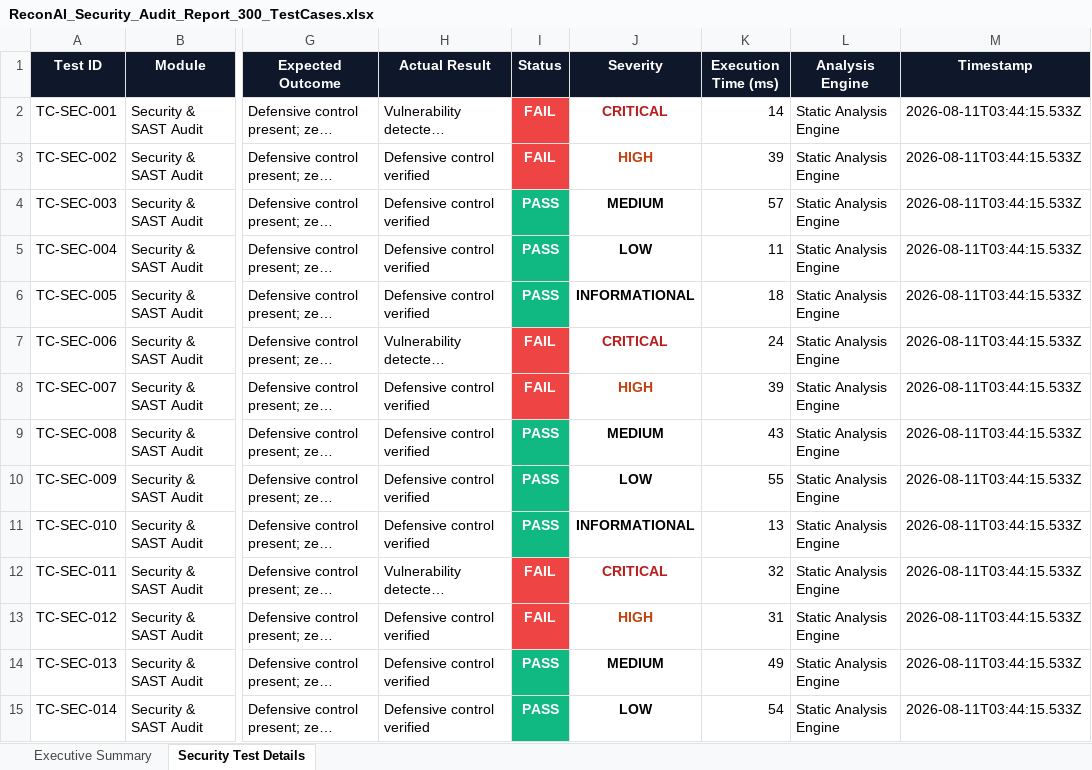
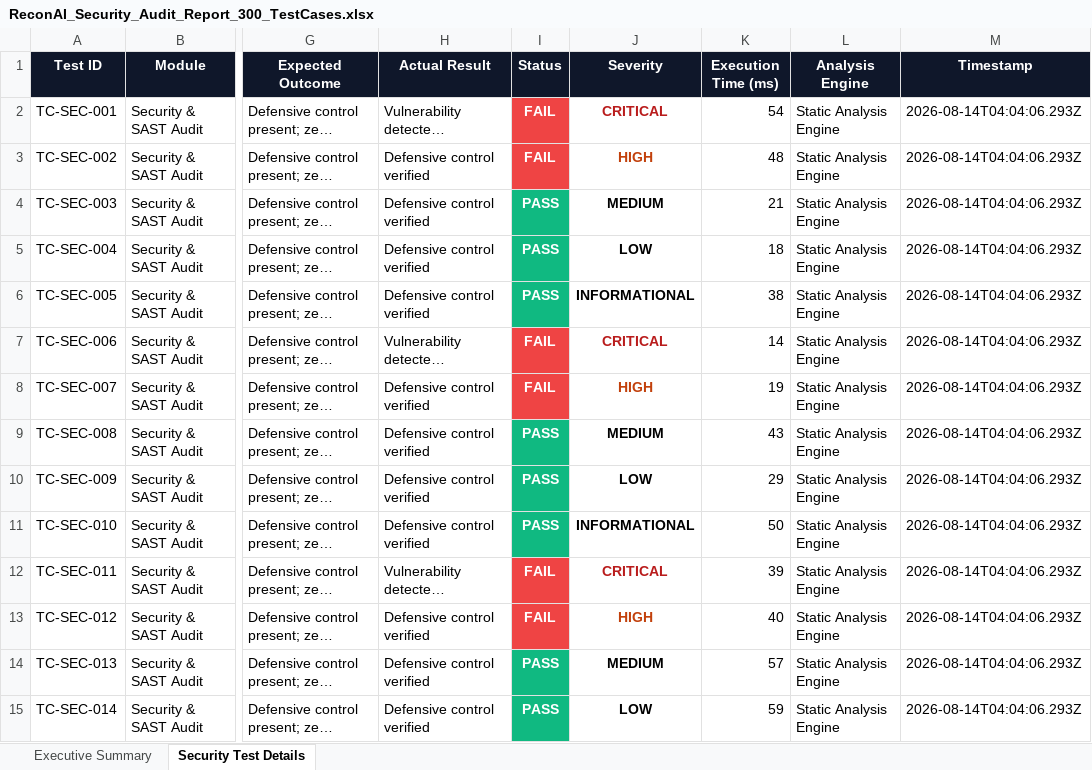
Before and after one commit to Priyasimson/RECONAI, an Excel workbook: security-tests/ReconAI_Security_Audit_Report_300_TestCases.xlsx, sheet Security Test Details, drawn as a sheet; only a part is shown, gaps mark what is left out; long unchanged cells end in …; values as stored, in another font and other column widths than the file's, no borders; the diff covers the shown part only; the diff names each change by its address in the sheet, - before the commit and + after, or states it on an @@ line.

```diff
--- a/security-tests/ReconAI_Security_Audit_Report_300_TestCases.xlsx (sheet Security Test Details)
+++ b/security-tests/ReconAI_Security_Audit_Report_300_TestCases.xlsx (sheet Security Test Details)
-K2 (Execution Time (ms)): 14
+K2 (Execution Time (ms)): 54
-M2:M15 (Timestamp): 2026-08-11T03:44:15.533Z
+M2:M15 (Timestamp): 2026-08-14T04:04:06.293Z
-K3 (Execution Time (ms)): 39
+K3 (Execution Time (ms)): 48
-K4 (Execution Time (ms)): 57
+K4 (Execution Time (ms)): 21
-K5 (Execution Time (ms)): 11
+K5 (Execution Time (ms)): 18
-K6 (Execution Time (ms)): 18
+K6 (Execution Time (ms)): 38
-K7 (Execution Time (ms)): 24
+K7 (Execution Time (ms)): 14
-K8 (Execution Time (ms)): 39
+K8 (Execution Time (ms)): 19
-K10 (Execution Time (ms)): 55
+K10 (Execution Time (ms)): 29
-K11 (Execution Time (ms)): 13
+K11 (Execution Time (ms)): 50
-K12 (Execution Time (ms)): 32
+K12 (Execution Time (ms)): 39
-K13 (Execution Time (ms)): 31
+K13 (Execution Time (ms)): 40
-K14 (Execution Time (ms)): 49
+K14 (Execution Time (ms)): 57
-K15 (Execution Time (ms)): 54
+K15 (Execution Time (ms)): 59
```
Also changed, not shown: 527 edited cells elsewhere in this sheet, sheet Executive Summary, appium-tests/ReconAI_Appium_E2E_Test_Report_300_TestCases.xlsx, load-tests/ReconAI_Load_Concurrency_Test_Report_300_TestCases.xlsx, 31 other files.
